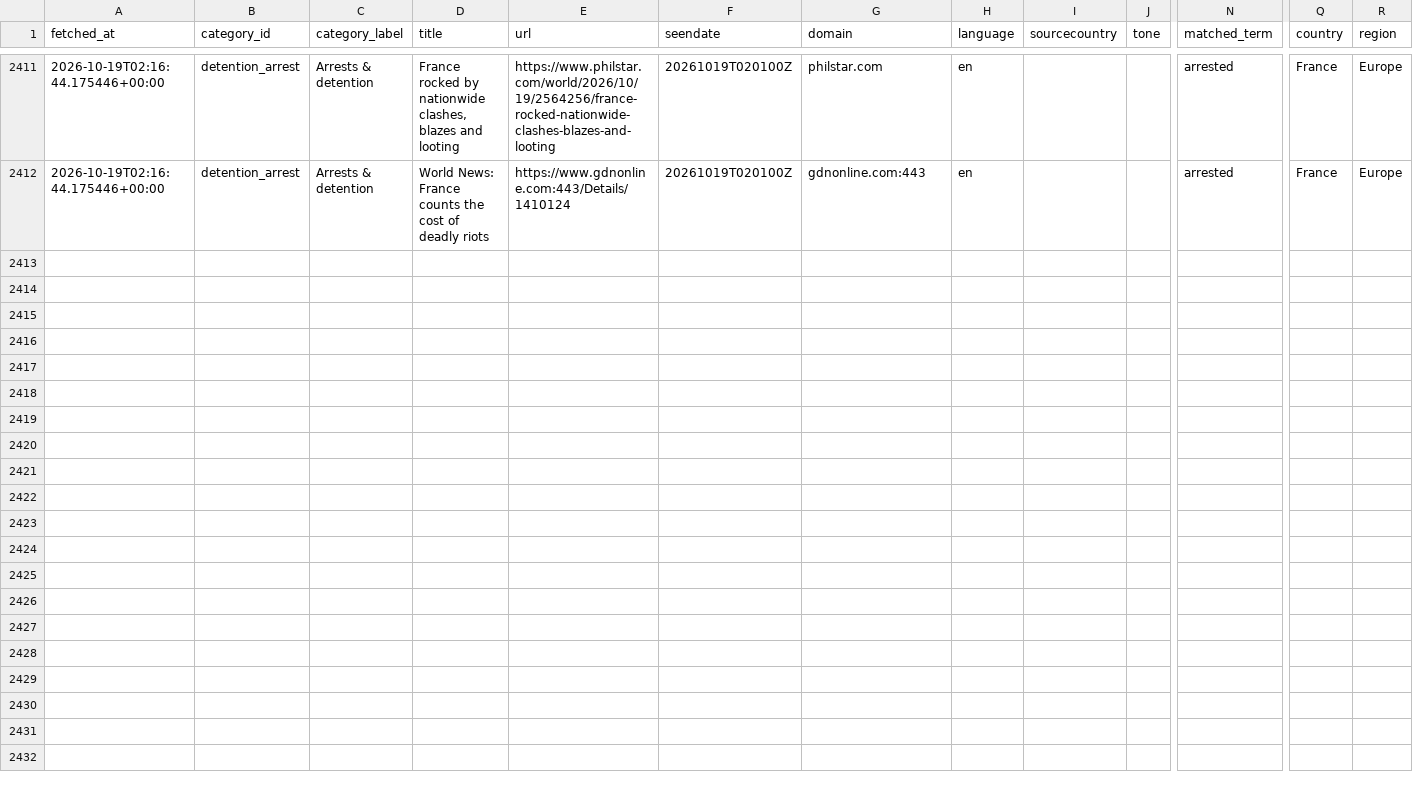
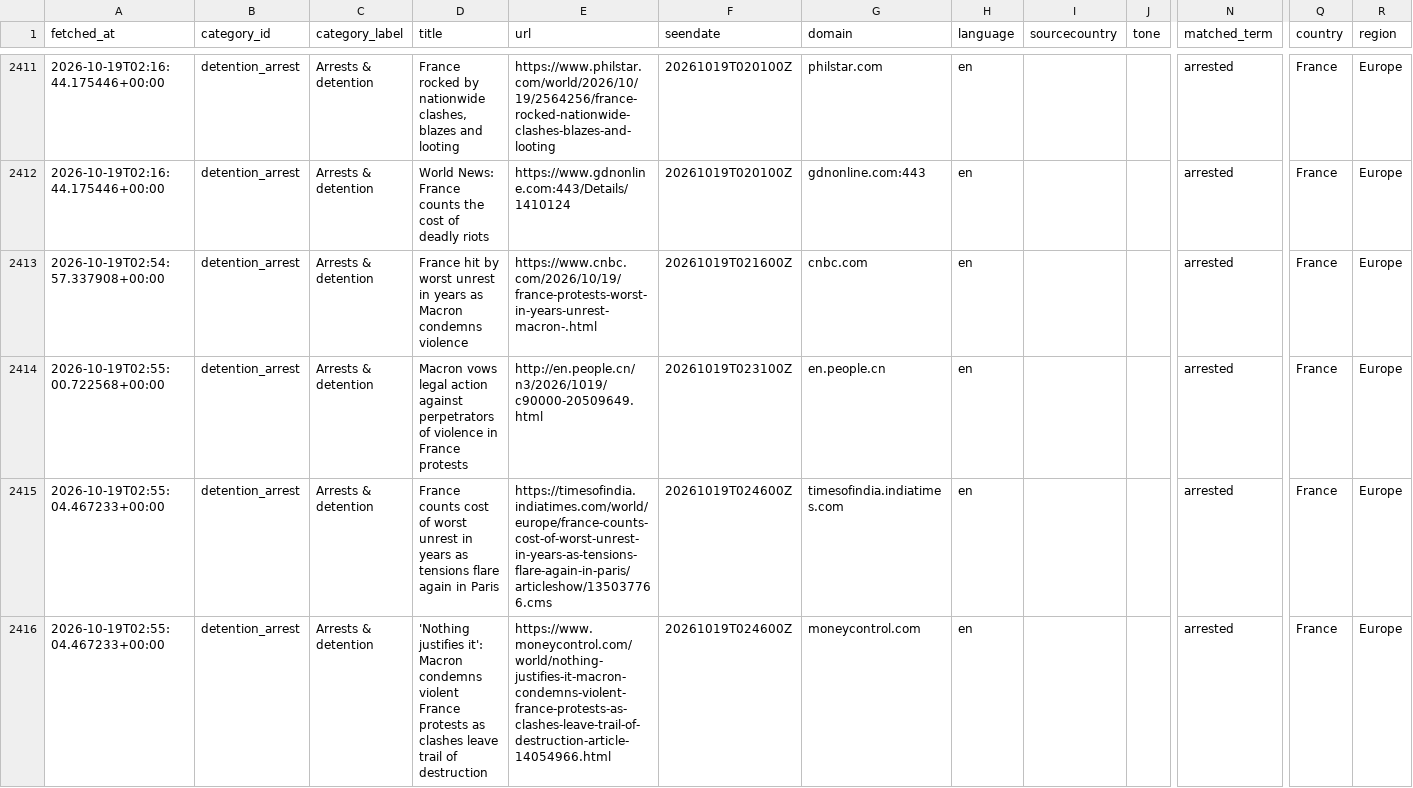
Before and after one commit to 9g98gyb746-gif/Student-Activism-Monitor, a CSV file: data/hits.csv, drawn as a sheet; only a part is shown, gaps mark what is left out; rows hold the shown columns only; the diff names each change by its address in the sheet, - before the commit and + after, or states it on an @@ line.

```diff
--- a/data/hits.csv
+++ b/data/hits.csv
+row 2413: 2026-10-19T02:54:57.337908+00:00 | detention_arrest | Arrests & detention | France hit by worst unrest in years as Macron condemns violence | https://www.cnbc.com/2026/10/19/france-protests-worst-in-years-unrest-macron-.html | 20261019T021600Z | cnbc.com | en |  |  | arrested | France | Europe
+row 2414: 2026-10-19T02:55:00.722568+00:00 | detention_arrest | Arrests & detention | Macron vows legal action against perpetrators of violence in France protests | http://en.people.cn/n3/2026/1019/c90000-20509649.html | 20261019T023100Z | en.people.cn | en |  |  | arrested | France | Europe
+row 2415: 2026-10-19T02:55:04.467233+00:00 | detention_arrest | Arrests & detention | France counts cost of worst unrest in years as tensions flare again in Paris | https://timesofindia.indiatimes.com/world/europe/france-counts-cost-of-worst-unrest-in-years-as-tensions-flare-again-in-paris/articleshow/135037766.cms | 20261019T024600Z | timesofindia.indiatimes.com | en |  |  | arrested | France | Europe
+row 2416: 2026-10-19T02:55:04.467233+00:00 | detention_arrest | Arrests & detention | 'Nothing justifies it': Macron condemns violent France protests as clashes leave trail of destruction | https://www.moneycontrol.com/world/nothing-justifies-it-macron-condemns-violent-france-protests-as-clashes-leave-trail-of-destruction-article-14054966.html | 20261019T024600Z | moneycontrol.com | en |  |  | arrested | France | Europe
```
Also changed, not shown: 2 other files.
